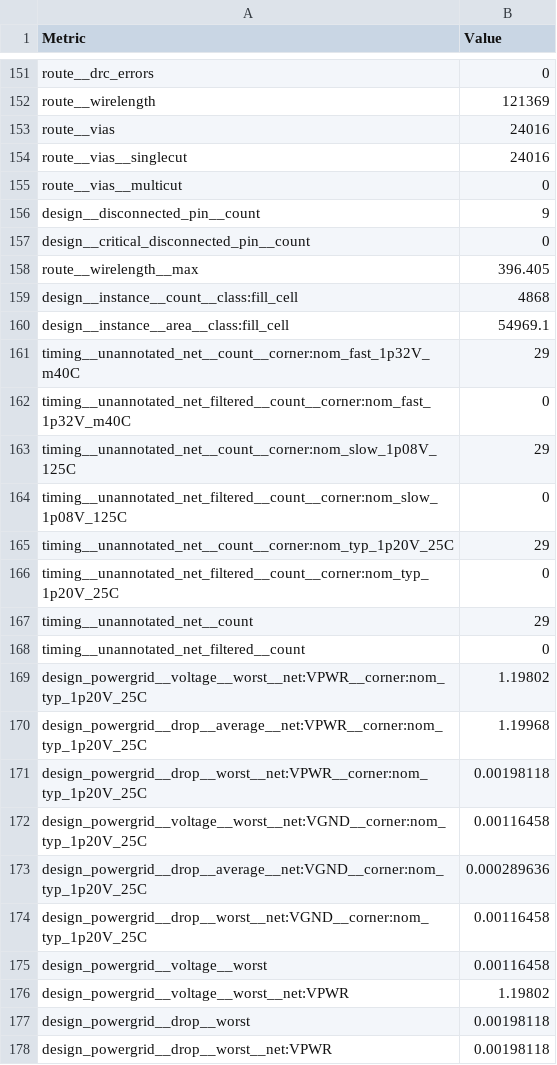
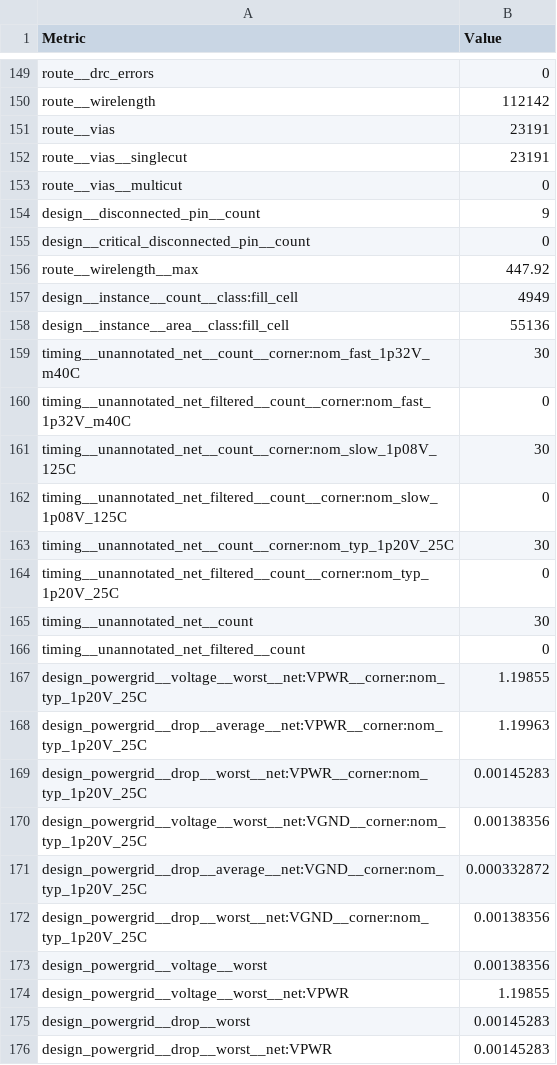
Before and after one commit to HeiChips/heiChips2025_sap3_and_sorter, a CSV file: sap3/heichips25-sap_3/macro/metrics.csv, drawn as a sheet; only a part is shown, gaps mark what is left out; addresses are those after the commit; the diff covers the shown part only; the diff names each change by its address in the sheet, - before the commit and + after, or states it on an @@ line.

```diff
--- a/sap3/heichips25-sap_3/macro/metrics.csv
+++ b/sap3/heichips25-sap_3/macro/metrics.csv
-B150 (Value): 121369
+B150 (Value): 112142
-B151:B152 (Value): 24016
+B151:B152 (Value): 23191
-B156 (Value): 396.405
+B156 (Value): 447.92
-B157 (Value): 4868
+B157 (Value): 4949
-B158 (Value): 54969.1
+B158 (Value): 55136
-B159 (Value): 29
+B159 (Value): 30
-B161 (Value): 29
+B161 (Value): 30
-B163 (Value): 29
+B163 (Value): 30
-B165 (Value): 29
+B165 (Value): 30
-B167 (Value): 1.19802
+B167 (Value): 1.19855
-B168 (Value): 1.19968
+B168 (Value): 1.19963
-B169 (Value): 0.00198118
+B169 (Value): 0.00145283
-B170 (Value): 0.00116458
+B170 (Value): 0.00138356
-B171 (Value): 0.000289636
+B171 (Value): 0.000332872
-B172:B173 (Value): 0.00116458
+B172:B173 (Value): 0.00138356
-B174 (Value): 1.19802
+B174 (Value): 1.19855
-B175:B176 (Value): 0.00198118
+B175:B176 (Value): 0.00145283
```
Also changed, not shown: 2 removed rows and 61 edited cells elsewhere in this file, 22 other files.
